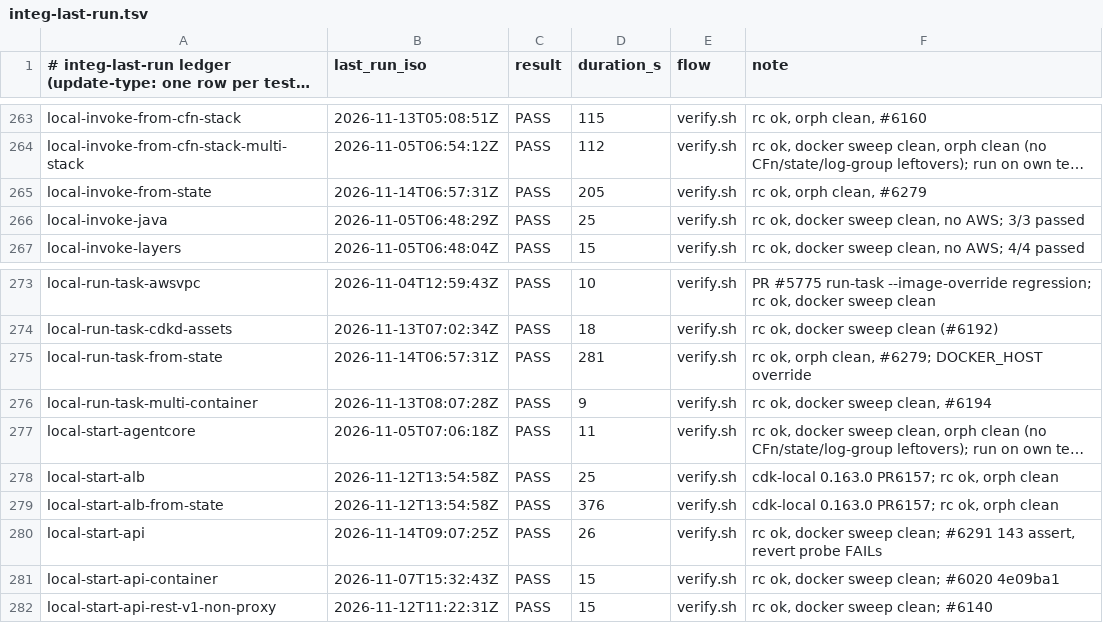
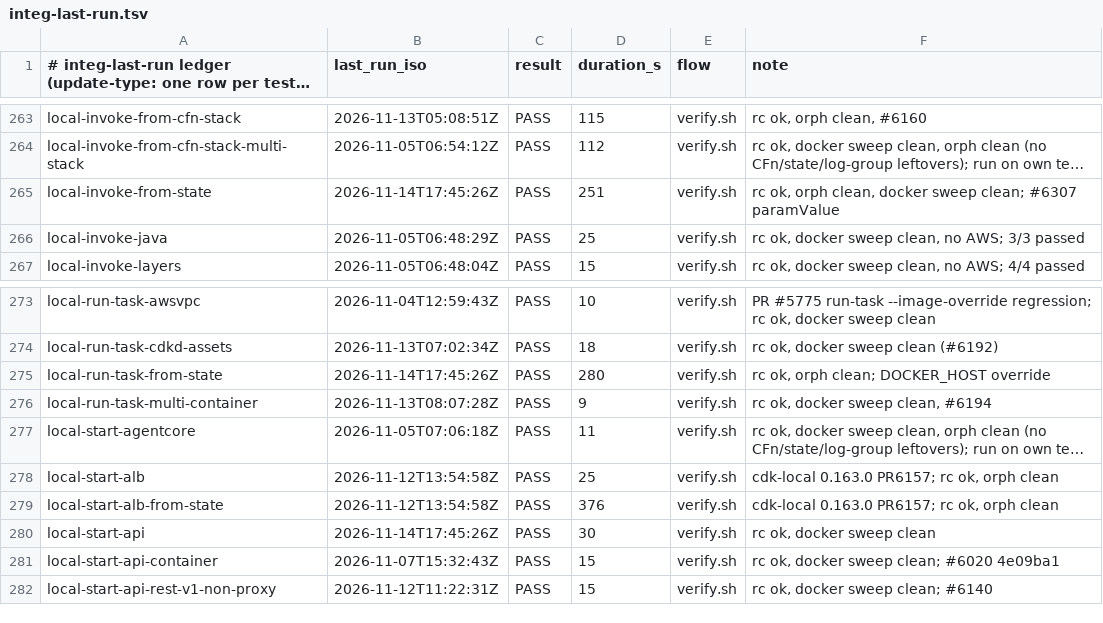
Before and after one commit to go-to-k/cdkd, a TSV file: docs/_generated/integ-last-run.tsv, drawn as a sheet; only a part is shown, gaps mark what is left out; long unchanged cells end in …; the diff names each change by its address in the sheet, - before the commit and + after, or states it on an @@ line.

Commit message:
chore(integ): record the #6307 local from-state runs

```diff
--- a/docs/_generated/integ-last-run.tsv
+++ b/docs/_generated/integ-last-run.tsv
-B265 (last_run_iso): 2026-11-14T06:57:31Z
+B265 (last_run_iso): 2026-11-14T17:45:26Z
-D265 (duration_s): 205
+D265 (duration_s): 251
-F265 (note): rc ok, orph clean, #6279
+F265 (note): rc ok, orph clean, docker sweep clean; #6307 paramValue
-B275 (last_run_iso): 2026-11-14T06:57:31Z
+B275 (last_run_iso): 2026-11-14T17:45:26Z
-D275 (duration_s): 281
+D275 (duration_s): 280
-F275 (note): rc ok, orph clean, #6279; DOCKER_HOST override
+F275 (note): rc ok, orph clean; DOCKER_HOST override
-B280 (last_run_iso): 2026-11-14T09:07:25Z
+B280 (last_run_iso): 2026-11-14T17:45:26Z
-D280 (duration_s): 26
+D280 (duration_s): 30
-F280 (note): rc ok, docker sweep clean; #6291 143 assert, revert probe FAILs
+F280 (note): rc ok, docker sweep clean
```
